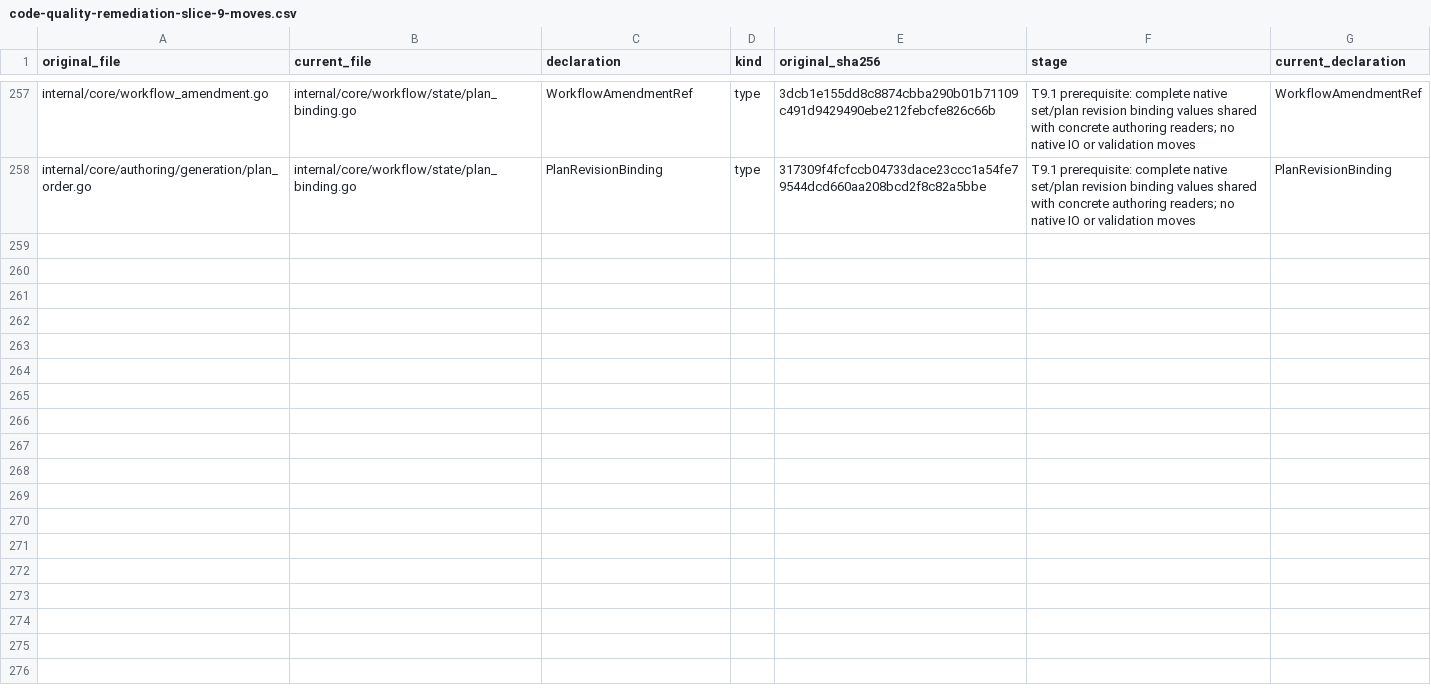
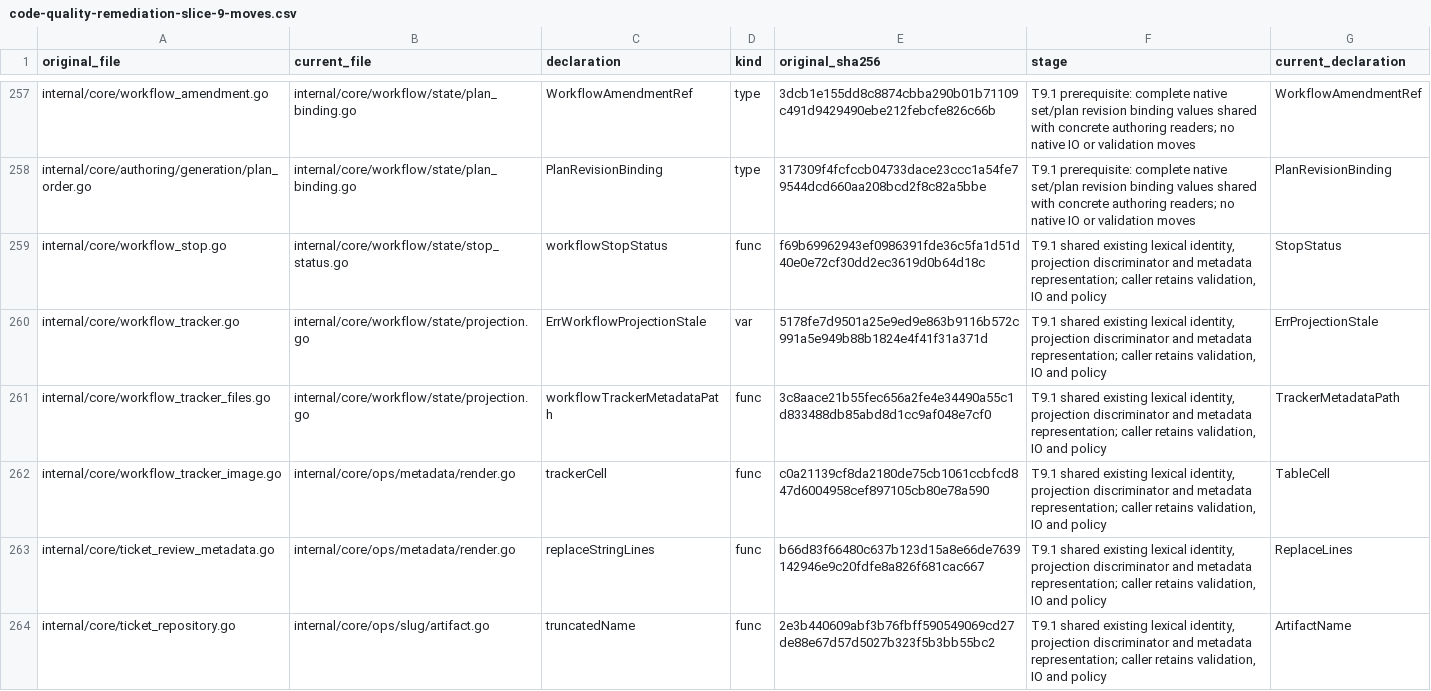
Before and after one commit to adrianpk/chr, a CSV file: ops/default/plan/code-quality-remediation-slice-9-moves.csv, drawn as a sheet; only a part is shown, gaps mark what is left out; the diff names each change by its address in the sheet, - before the commit and + after, or states it on an @@ line.

Commit message:
refactor(authoring): share projection paths and artifact formatting

```diff
--- a/ops/default/plan/code-quality-remediation-slice-9-moves.csv
+++ b/ops/default/plan/code-quality-remediation-slice-9-moves.csv
+row 259: internal/core/workflow_stop.go | internal/core/workflow/state/stop_status.go | workflowStopStatus | func | f69b69962943ef0986391fde36c5fa1d51d40e0e72cf30dd2ec3619d0b64d18c | T9.1 shared existing lexical identity, projection discriminator and metadata representation; caller retains validation, IO and policy | StopStatus
+row 260: internal/core/workflow_tracker.go | internal/core/workflow/state/projection.go | ErrWorkflowProjectionStale | var | 5178fe7d9501a25e9ed9e863b9116b572c991a5e949b88b1824e4f41f31a371d | T9.1 shared existing lexical identity, projection discriminator and metadata representation; caller retains validation, IO and policy | ErrProjectionStale
+row 261: internal/core/workflow_tracker_files.go | internal/core/workflow/state/projection.go | workflowTrackerMetadataPath | func | 3c8aace21b55fec656a2fe4e34490a55c1d833488db85abd8d1cc9af048e7cf0 | T9.1 shared existing lexical identity, projection discriminator and metadata representation; caller retains validation, IO and policy | TrackerMetadataPath
+row 262: internal/core/workflow_tracker_image.go | internal/core/ops/metadata/render.go | trackerCell | func | c0a21139cf8da2180de75cb1061ccbfcd847d6004958cef897105cb80e78a590 | T9.1 shared existing lexical identity, projection discriminator and metadata representation; caller retains validation, IO and policy | TableCell
+row 263: internal/core/ticket_review_metadata.go | internal/core/ops/metadata/render.go | replaceStringLines | func | b66d83f66480c637b123d15a8e66de7639142946e9c20fdfe8a826f681cac667 | T9.1 shared existing lexical identity, projection discriminator and metadata representation; caller retains validation, IO and policy | ReplaceLines
+row 264: internal/core/ticket_repository.go | internal/core/ops/slug/artifact.go | truncatedName | func | 2e3b440609abf3b76fbff590549069cd27de88e67d57d5027b323f5b3bb55bc2 | T9.1 shared existing lexical identity, projection discriminator and metadata representation; caller retains validation, IO and policy | ArtifactName
```
Also changed, not shown: ops/default/plan/code-quality-remediation-core-owners.csv, 52 other files.
